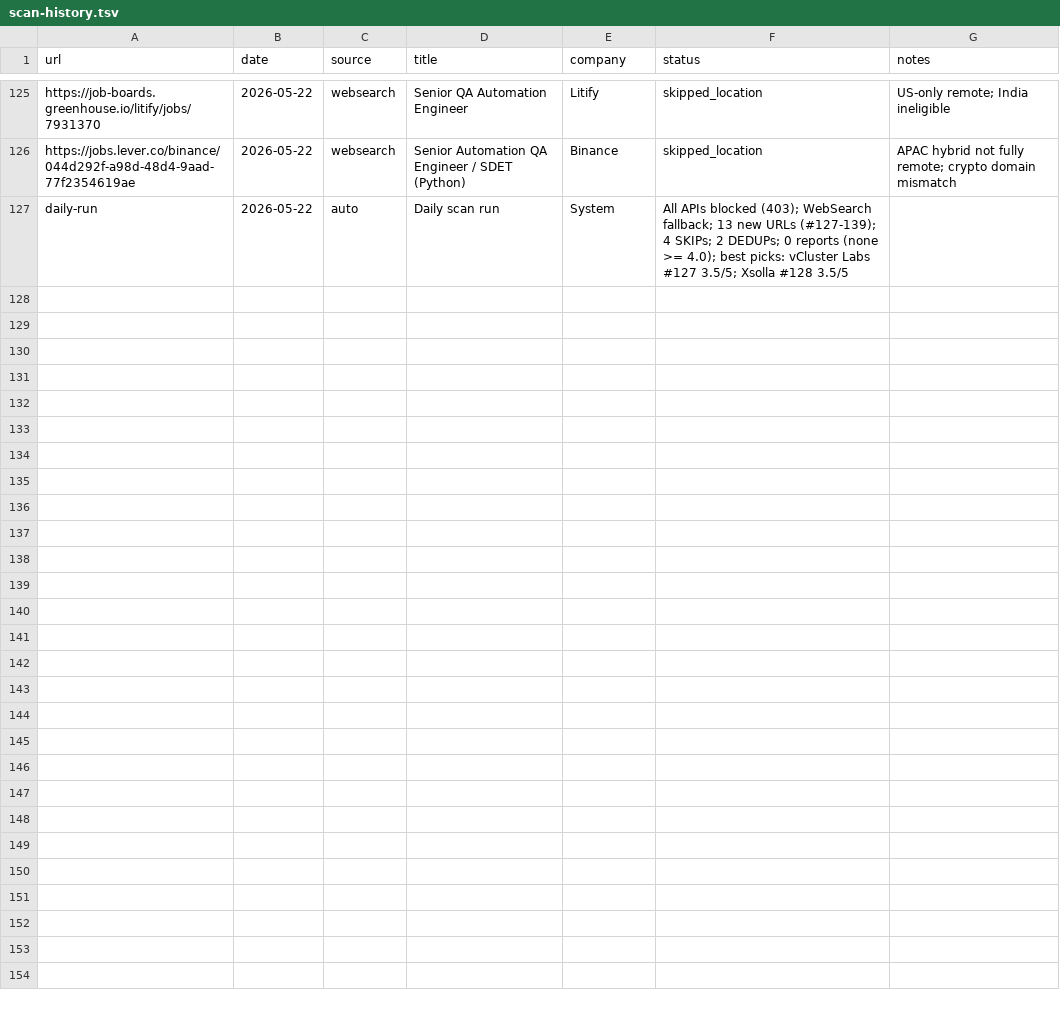
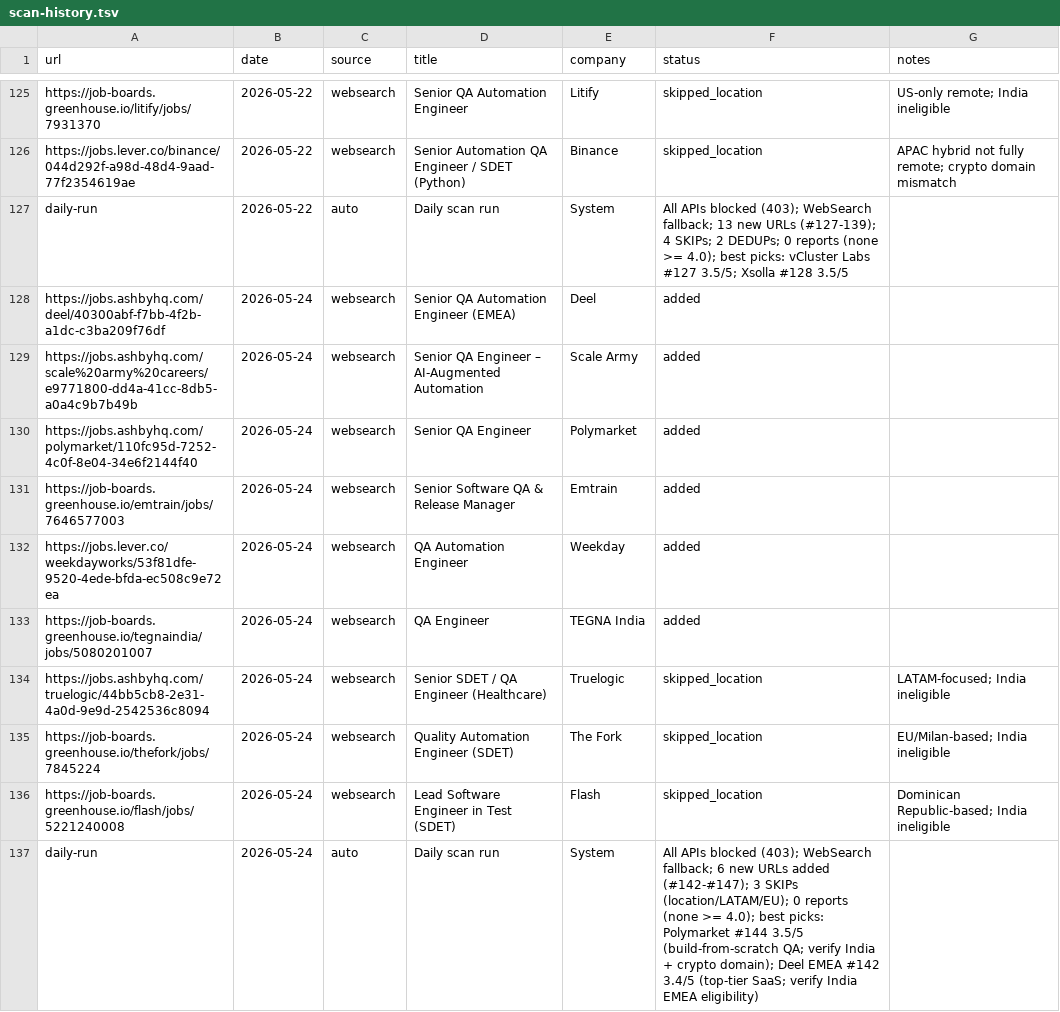
Before and after one commit to Gaurav-Khungar/career-ops, a TSV file: data/scan-history.tsv, drawn as a sheet; only a part is shown, gaps mark what is left out; the diff names each change by its address in the sheet, - before the commit and + after, or states it on an @@ line.

```diff
--- a/data/scan-history.tsv
+++ b/data/scan-history.tsv
+row 128: https://jobs.ashbyhq.com/deel/40300abf-f7bb-4f2b-a1dc-c3ba209f76df | 2026-05-24 | websearch | Senior QA Automation Engineer (EMEA) | Deel | added
+row 129: https://jobs.ashbyhq.com/scale%20army%20careers/e9771800-dd4a-41cc-8db5-a0a4c9b7b49b | 2026-05-24 | websearch | Senior QA Engineer – AI-Augmented Automation | Scale Army | added
+row 130: https://jobs.ashbyhq.com/polymarket/110fc95d-7252-4c0f-8e04-34e6f2144f40 | 2026-05-24 | websearch | Senior QA Engineer | Polymarket | added
+row 131: https://job-boards.greenhouse.io/emtrain/jobs/7646577003 | 2026-05-24 | websearch | Senior Software QA & Release Manager | Emtrain | added
+row 132: https://jobs.lever.co/weekdayworks/53f81dfe-9520-4ede-bfda-ec508c9e72ea | 2026-05-24 | websearch | QA Automation Engineer | Weekday | added
+row 133: https://job-boards.greenhouse.io/tegnaindia/jobs/5080201007 | 2026-05-24 | websearch | QA Engineer | TEGNA India | added
+row 134: https://jobs.ashbyhq.com/truelogic/44bb5cb8-2e31-4a0d-9e9d-2542536c8094 | 2026-05-24 | websearch | Senior SDET / QA Engineer (Healthcare) | Truelogic | skipped_location | LATAM-focused; India ineligible
+row 135: https://job-boards.greenhouse.io/thefork/jobs/7845224 | 2026-05-24 | websearch | Quality Automation Engineer (SDET) | The Fork | skipped_location | EU/Milan-based; India ineligible
+row 136: https://job-boards.greenhouse.io/flash/jobs/5221240008 | 2026-05-24 | websearch | Lead Software Engineer in Test (SDET) | Flash | skipped_location | Dominican Republic-based; India ineligible
+row 137: daily-run | 2026-05-24 | auto | Daily scan run | System | All APIs blocked (403); WebSearch fallback; 6 new URLs added (#142-#147); 3 SKIPs (location/LATAM/EU); 0 reports (none >= 4.0); best picks: Polymarket #144 3.5/5 (build-from-scratch QA; verify India + crypto domain); Deel EMEA #142 3.4/5 (top-tier SaaS; verify India EMEA eligibility)
```
Also changed, not shown: 8 other files.
